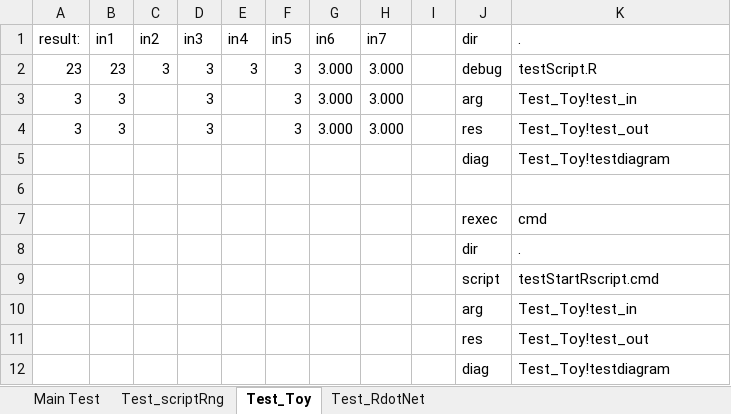
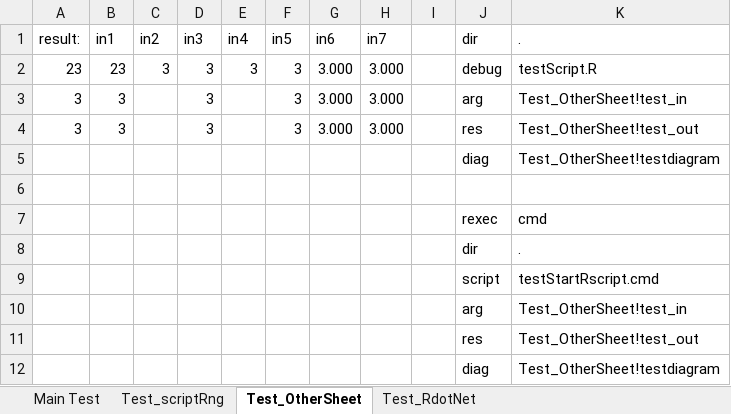
Before and after one commit to rkapl123/RAddin, an Excel workbook: testRAddin.xlsx, sheet Test_OtherSheet, drawn as a sheet; values as stored, in another font and other column widths than the file's, no borders; charts and pictures not drawn; the diff names each change by its address in the sheet, - before the commit and + after, or states it on an @@ line.

```diff
--- a/testRAddin.xlsx (sheet Test_OtherSheet)
+++ b/testRAddin.xlsx (sheet Test_OtherSheet)
-sheet tab: Test_Toy
+sheet tab: Test_OtherSheet
-K3 (.): Test_Toy!test_in
+K3 (.): Test_OtherSheet!test_in
-K4 (.): Test_Toy!test_out
+K4 (.): Test_OtherSheet!test_out
-K5 (.): Test_Toy!testdiagram
+K5 (.): Test_OtherSheet!testdiagram
-K10 (.): Test_Toy!test_in
+K10 (.): Test_OtherSheet!test_in
-K11 (.): Test_Toy!test_out
+K11 (.): Test_OtherSheet!test_out
-K12 (.): Test_Toy!testdiagram
+K12 (.): Test_OtherSheet!testdiagram
```
Also changed, not shown: formulas that keep their value, 5 other files.
